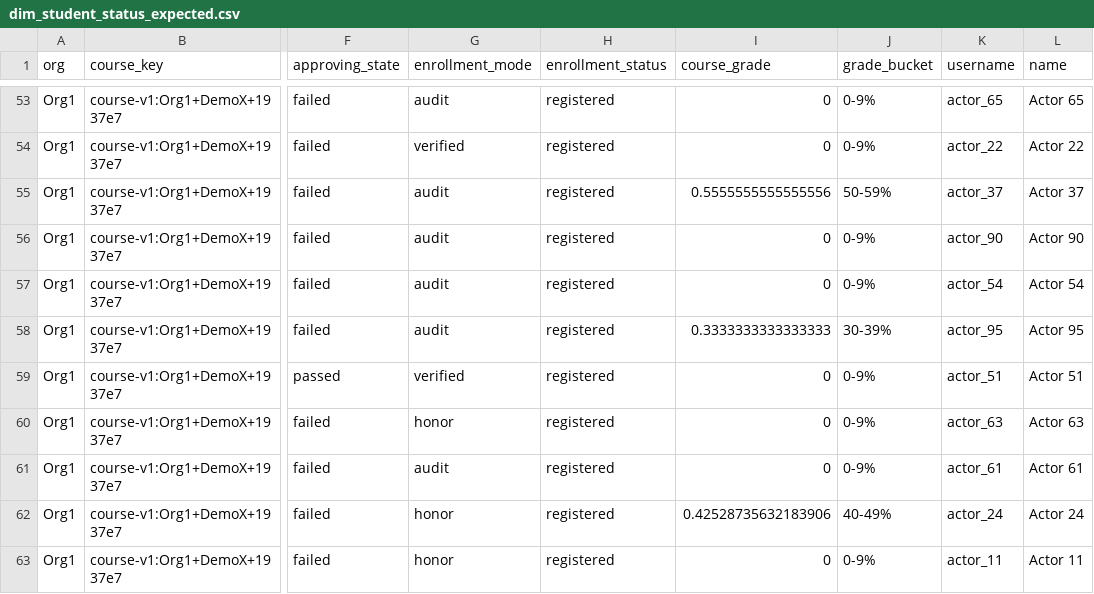
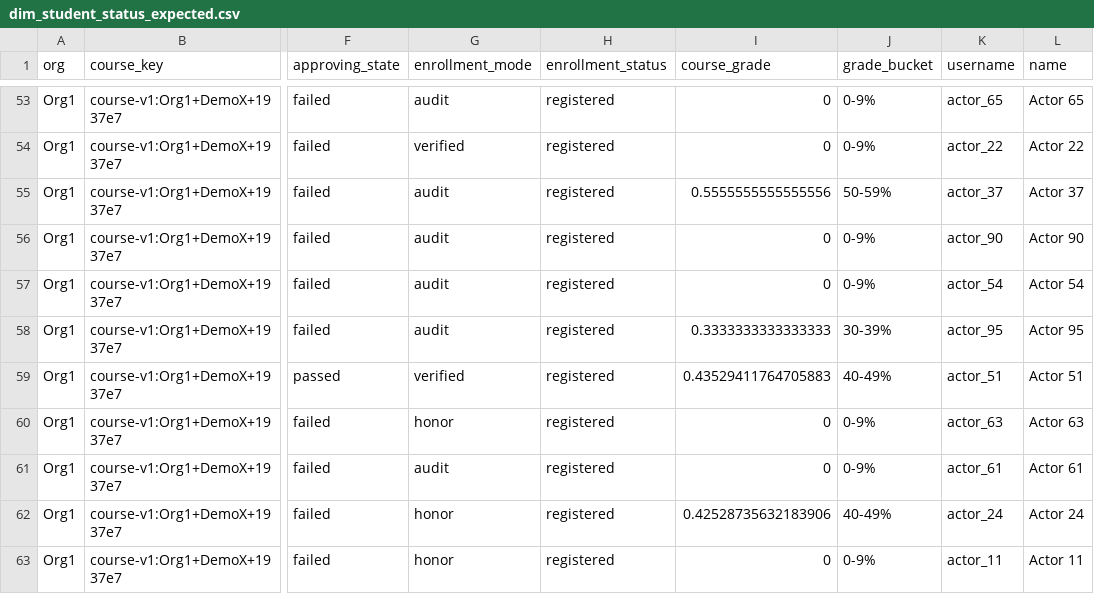
Before and after one commit to openedx/aspects-dbt, a CSV file: unit-test-seeds/grading/dim_student_status_expected.csv, drawn as a sheet; only a part is shown, gaps mark what is left out; the diff names each change by its address in the sheet, - before the commit and + after, or states it on an @@ line.

Commit message:
fix: use view because dict join doesnt update mv, and ignore 0 passed scores in most recent grade

```diff
--- a/unit-test-seeds/grading/dim_student_status_expected.csv
+++ b/unit-test-seeds/grading/dim_student_status_expected.csv
-I59 (course_grade): 0
+I59 (course_grade): 0.43529411764705883
-J59 (grade_bucket): 0-9%
+J59 (grade_bucket): 40-49%
```
Also changed, not shown: 4 other files.
